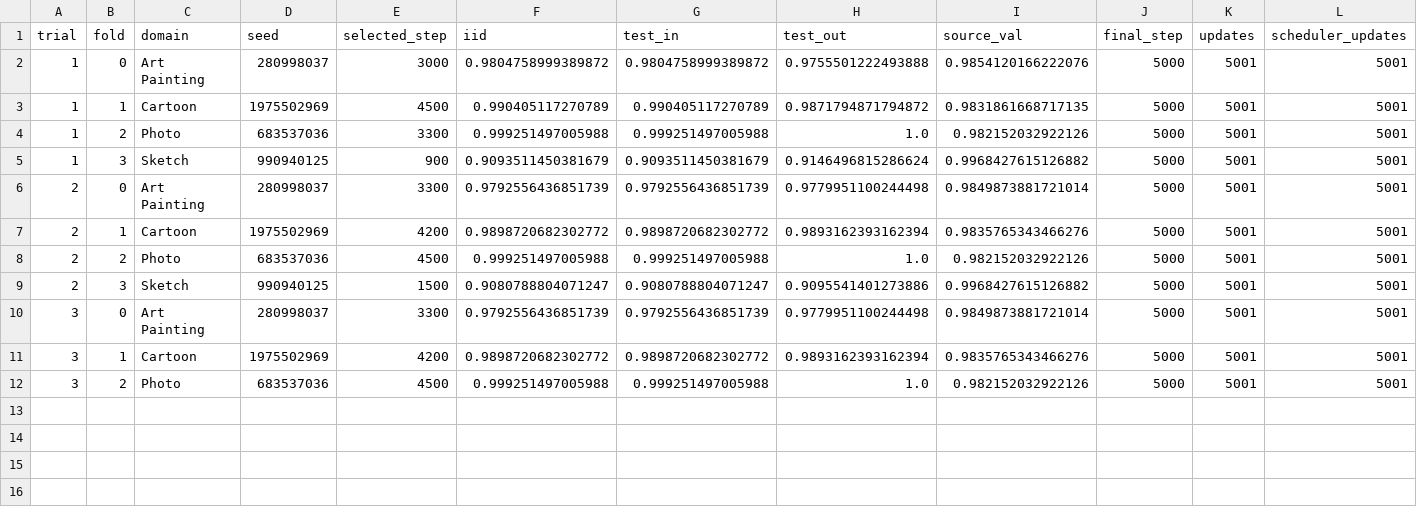
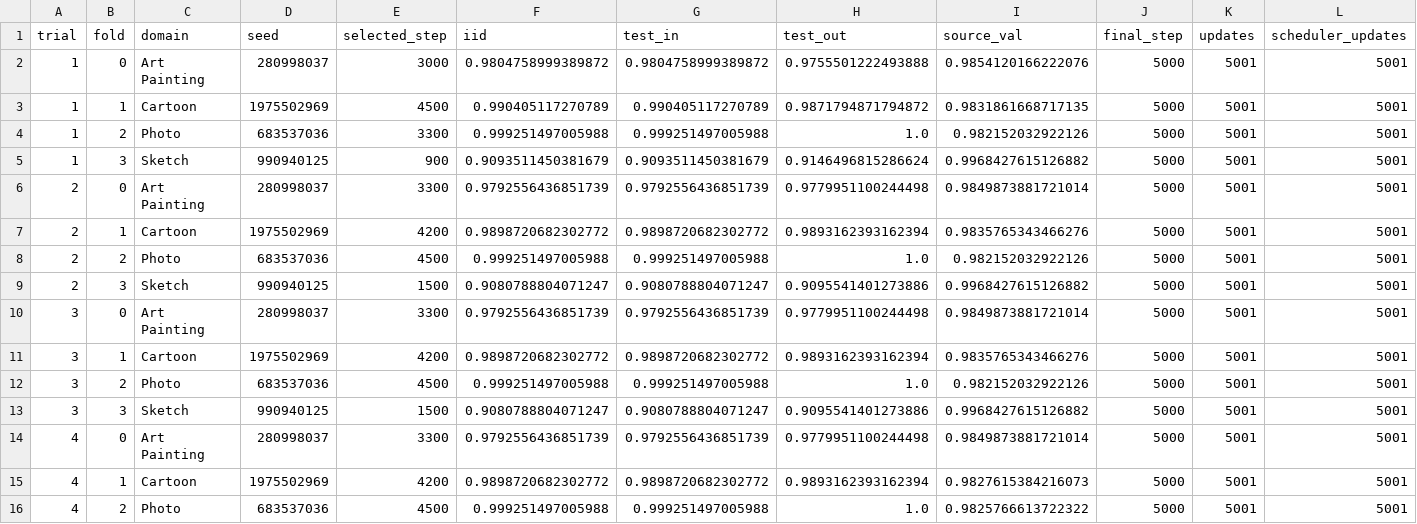
Before and after one commit to r97993346-design/DCCL-3Source-DomainNet, a CSV file: pacs_fixed6_tpe_prompt_rd3_condcov3_20261127/folds_summary.csv, drawn as a sheet; only a part is shown; rows hold the shown columns only; the diff names each change by its address in the sheet, - before the commit and + after, or states it on an @@ line.

```diff
--- a/pacs_fixed6_tpe_prompt_rd3_condcov3_20261127/folds_summary.csv
+++ b/pacs_fixed6_tpe_prompt_rd3_condcov3_20261127/folds_summary.csv
+row 13: 3 | 3 | Sketch | 990940125 | 1500 | 0.9080788804071247 | 0.9080788804071247 | 0.9095541401273886 | 0.9968427615126882 | 5000 | 5001 | 5001
+row 14: 4 | 0 | Art Painting | 280998037 | 3300 | 0.9792556436851739 | 0.9792556436851739 | 0.9779951100244498 | 0.9849873881721014 | 5000 | 5001 | 5001
+row 15: 4 | 1 | Cartoon | 1975502969 | 4200 | 0.9898720682302772 | 0.9898720682302772 | 0.9893162393162394 | 0.9827615384216073 | 5000 | 5001 | 5001
+row 16: 4 | 2 | Photo | 683537036 | 4500 | 0.999251497005988 | 0.999251497005988 | 1.0 | 0.9825766613722322 | 5000 | 5001 | 5001
```
Also changed, not shown: pacs_fixed6_tpe_prompt_rd3_condcov3_20261127/trials_summary.csv, 33 other files.
